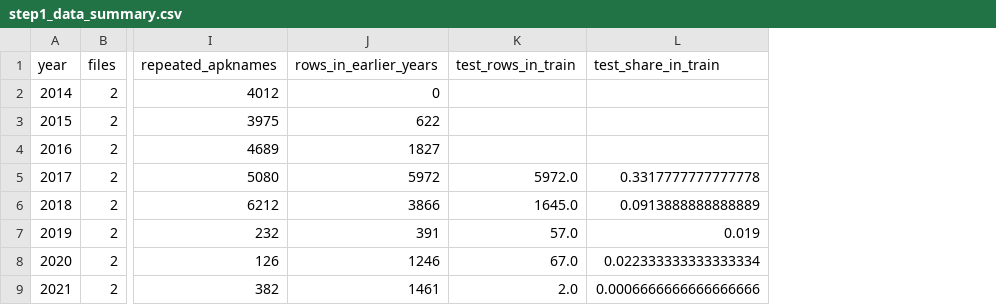
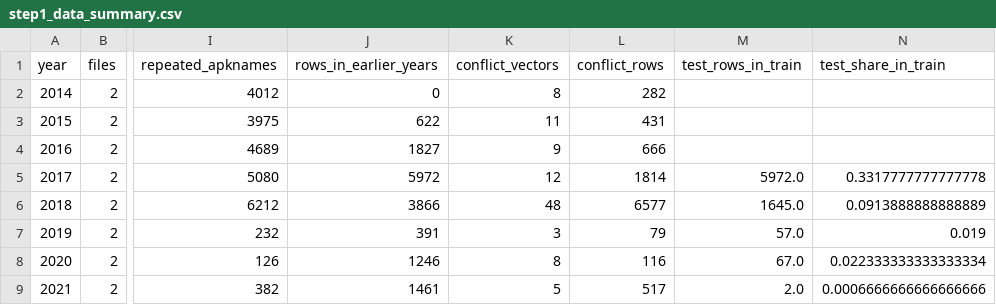
Before and after one commit to Daniel-Sevik-Ilstu/P2IT348, a CSV file: results/step1_data_summary.csv, drawn as a sheet; only a part is shown, gaps mark what is left out; the diff names each change by its address in the sheet, - before the commit and + after, or states it on an @@ line.

```diff
--- a/results/step1_data_summary.csv
+++ b/results/step1_data_summary.csv
+column K (conflict_vectors), rows 2-9: 8 | 11 | 9 | 12 | 48 | 3 | 8 | 5
+column L (conflict_rows), rows 2-9: 282 | 431 | 666 | 1814 | 6577 | 79 | 116 | 517
```
Also changed, not shown: 2 other files.
